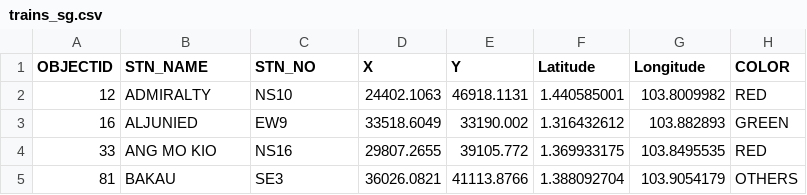
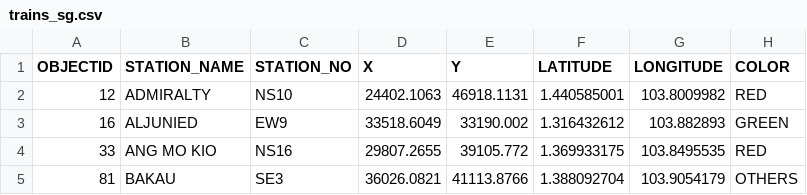
Before and after one commit to terencelimsayjian/mrt-routing, a CSV file: src/main/resources/trains_sg.csv, drawn as a sheet; only a part is shown.

```diff
--- a/src/main/resources/trains_sg.csv
+++ b/src/main/resources/trains_sg.csv
@@ -1,2 +1,2 @@
-OBJECTID,STN_NAME,STN_NO,X,Y,Latitude,Longitude,COLOR
+OBJECTID,STATION_NAME,STATION_NO,X,Y,LATITUDE,LONGITUDE,COLOR
 12,ADMIRALTY,NS10,24402.1063,46918.1131,1.440585001,103.8009982,RED
```
Also changed, not shown: 1 other file.
